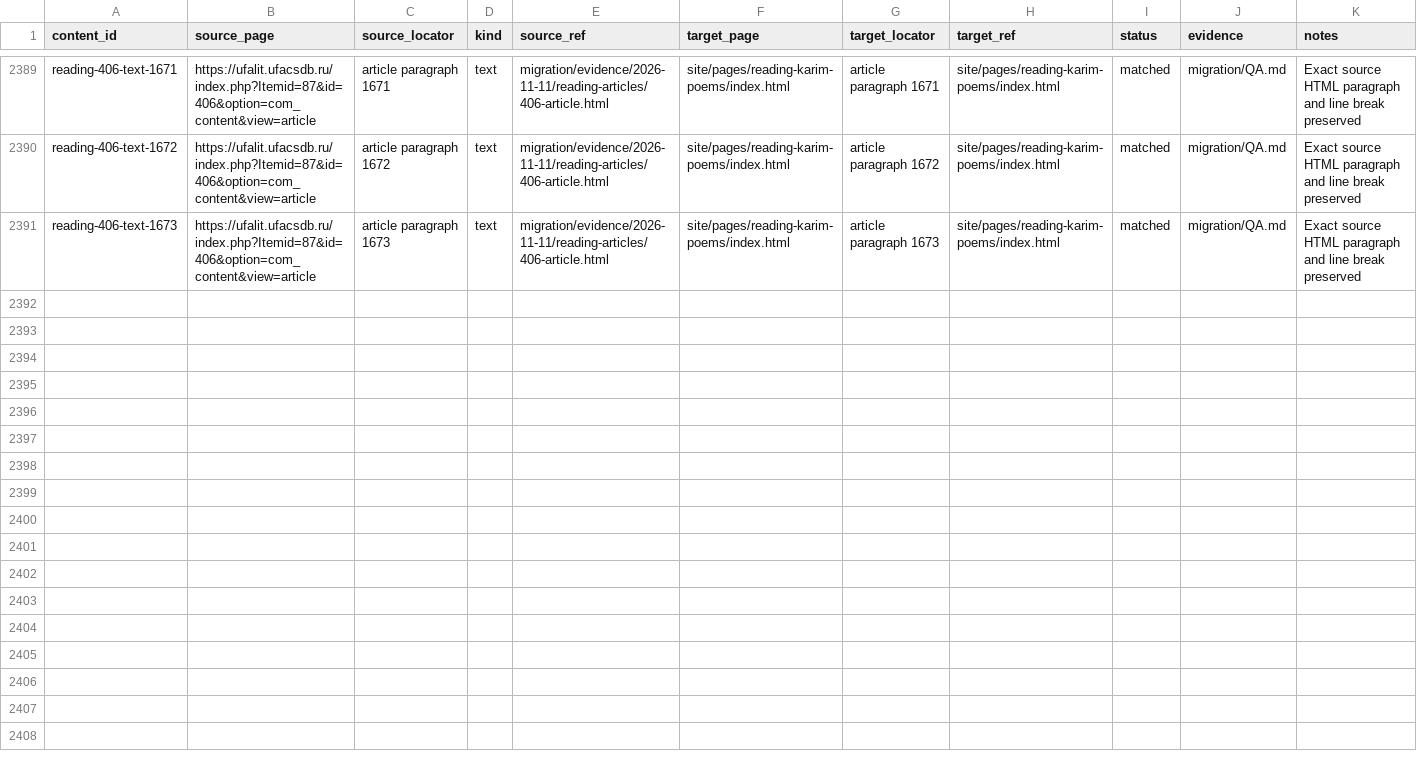
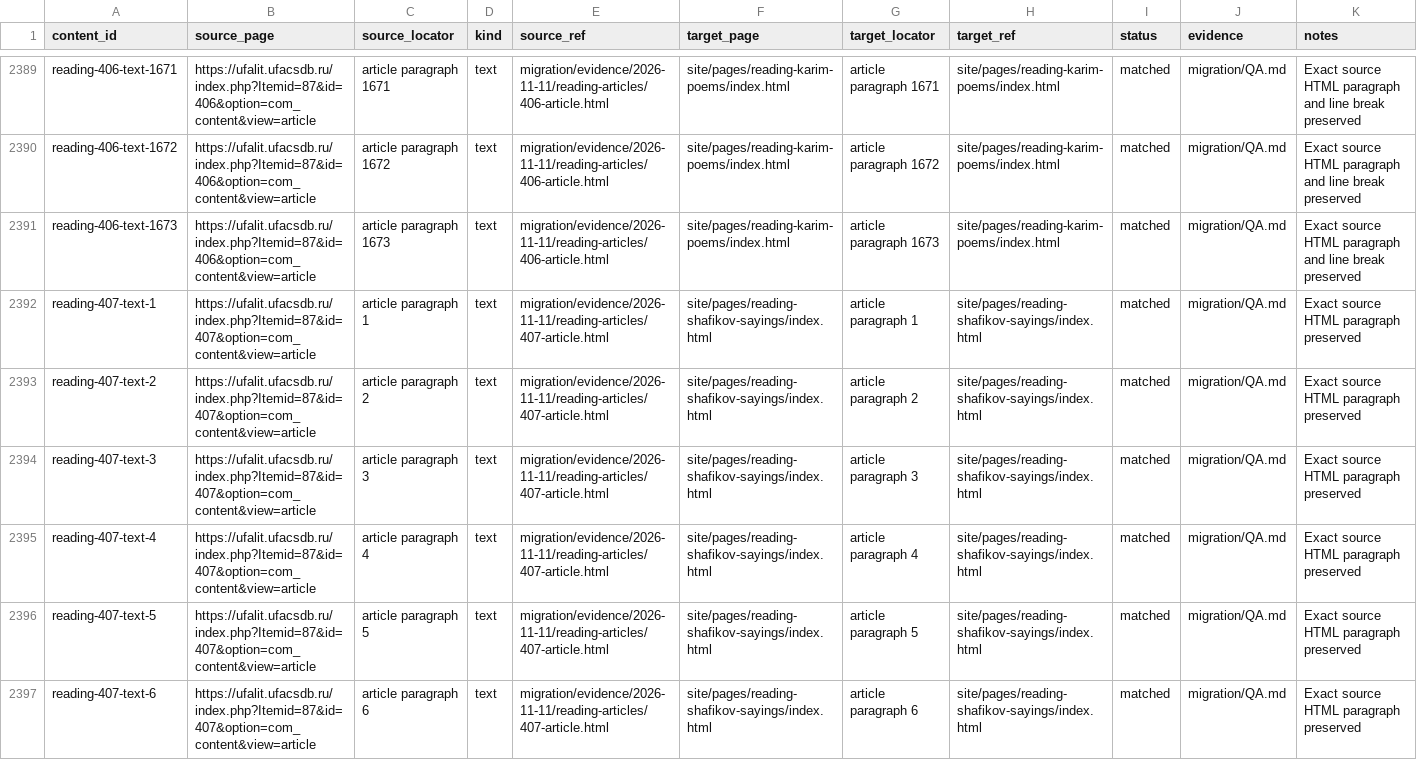
Before and after one commit to r2force/ufalit, a CSV file: migration/content-parity.csv, drawn as a sheet; only a part is shown, gaps mark what is left out; the diff covers the shown part only; the diff names each change by its address in the sheet, - before the commit and + after, or states it on an @@ line.

Commit message:
Migrate Shafikov interview excerpts

```diff
--- a/migration/content-parity.csv
+++ b/migration/content-parity.csv
+row 2392: reading-407-text-1 | https://ufalit.ufacsdb.ru/index.php?Itemid=87&id=407&option=com_content&view=article | article paragraph 1 | text | migration/evidence/2026-11-11/reading-articles/407-article.html | site/pages/reading-shafikov-sayings/index.html | article paragraph 1 | site/pages/reading-shafikov-sayings/index.html | matched | migration/QA.md | Exact source HTML paragraph preserved
+row 2393: reading-407-text-2 | https://ufalit.ufacsdb.ru/index.php?Itemid=87&id=407&option=com_content&view=article | article paragraph 2 | text | migration/evidence/2026-11-11/reading-articles/407-article.html | site/pages/reading-shafikov-sayings/index.html | article paragraph 2 | site/pages/reading-shafikov-sayings/index.html | matched | migration/QA.md | Exact source HTML paragraph preserved
+row 2394: reading-407-text-3 | https://ufalit.ufacsdb.ru/index.php?Itemid=87&id=407&option=com_content&view=article | article paragraph 3 | text | migration/evidence/2026-11-11/reading-articles/407-article.html | site/pages/reading-shafikov-sayings/index.html | article paragraph 3 | site/pages/reading-shafikov-sayings/index.html | matched | migration/QA.md | Exact source HTML paragraph preserved
+row 2395: reading-407-text-4 | https://ufalit.ufacsdb.ru/index.php?Itemid=87&id=407&option=com_content&view=article | article paragraph 4 | text | migration/evidence/2026-11-11/reading-articles/407-article.html | site/pages/reading-shafikov-sayings/index.html | article paragraph 4 | site/pages/reading-shafikov-sayings/index.html | matched | migration/QA.md | Exact source HTML paragraph preserved
+row 2396: reading-407-text-5 | https://ufalit.ufacsdb.ru/index.php?Itemid=87&id=407&option=com_content&view=article | article paragraph 5 | text | migration/evidence/2026-11-11/reading-articles/407-article.html | site/pages/reading-shafikov-sayings/index.html | article paragraph 5 | site/pages/reading-shafikov-sayings/index.html | matched | migration/QA.md | Exact source HTML paragraph preserved
+row 2397: reading-407-text-6 | https://ufalit.ufacsdb.ru/index.php?Itemid=87&id=407&option=com_content&view=article | article paragraph 6 | text | migration/evidence/2026-11-11/reading-articles/407-article.html | site/pages/reading-shafikov-sayings/index.html | article paragraph 6 | site/pages/reading-shafikov-sayings/index.html | matched | migration/QA.md | Exact source HTML paragraph preserved
```
Also changed, not shown: 6 added rows elsewhere in this file, migration/pages.csv, 5 other files.
